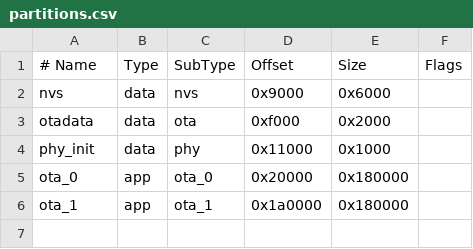
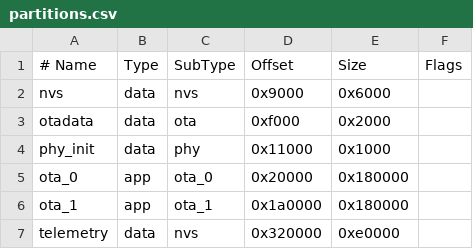
Before and after one commit to pes1ug23am910/appliance-energy, a CSV file: firmware/partitions.csv, drawn as a sheet.

Commit message:
Add durable firmware telemetry, Android host and governed reporting

```diff
--- a/firmware/partitions.csv
+++ b/firmware/partitions.csv
@@ -6 +6,2 @@ ota_0,app,ota_0,0x20000,0x180000,
 ota_1,app,ota_1,0x1a0000,0x180000,
+telemetry,data,nvs,0x320000,0xe0000,
```
Also changed, not shown: 46 other files.
